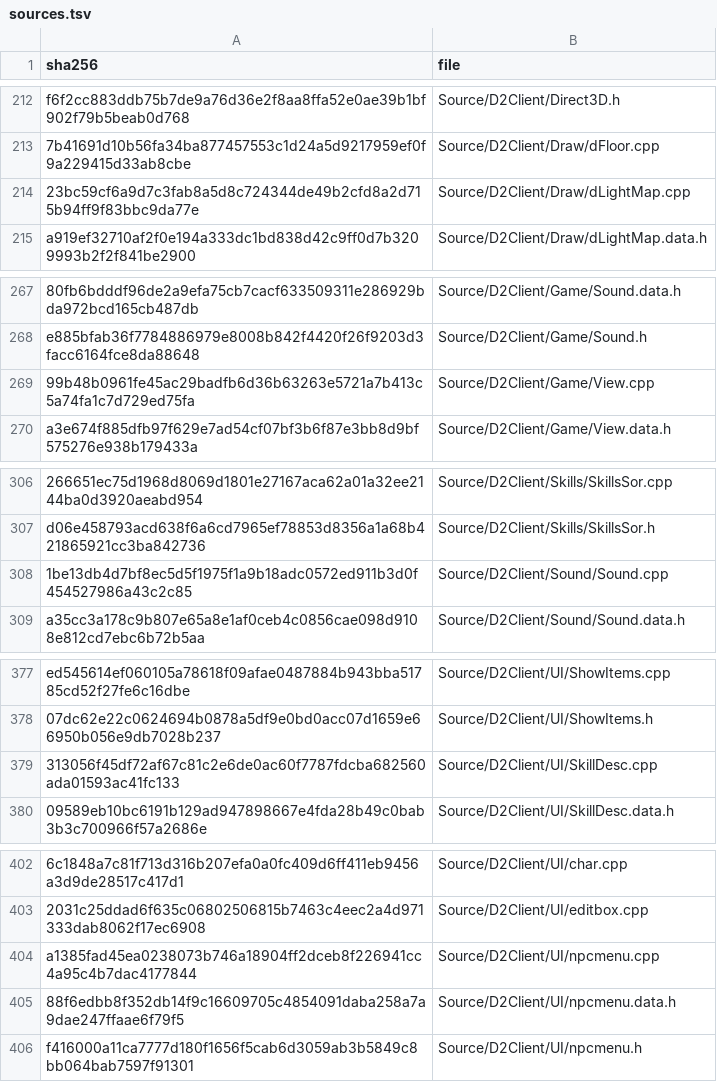
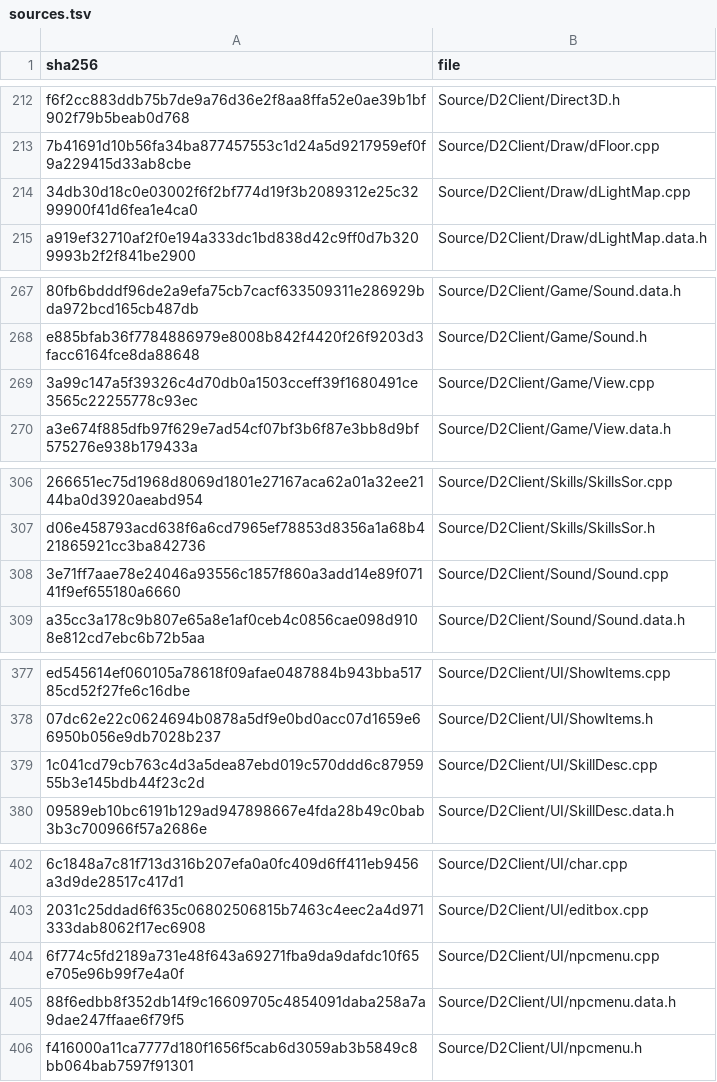
Before and after one commit to jaenster/redivivus, a TSV file: asm_matching/msvc8/translated/sources.tsv, drawn as a sheet; only a part is shown, gaps mark what is left out; the diff covers the shown part only; the diff names each change by its address in the sheet, - before the commit and + after, or states it on an @@ line.

Commit message:
chore: refresh the VC8 translation for View, npcmenu, SkillDesc, dLightMap, Sound, Player and CUnit

```diff
--- a/asm_matching/msvc8/translated/sources.tsv
+++ b/asm_matching/msvc8/translated/sources.tsv
-A214 (sha256): 23bc59cf6a9d7c3fab8a5d8c724344de49b2cfd8a2d715b94ff9f83bbc9da77e
+A214 (sha256): 34db30d18c0e03002f6f2bf774d19f3b2089312e25c3299900f41d6fea1e4ca0
-A269 (sha256): 99b48b0961fe45ac29badfb6d36b63263e5721a7b413c5a74fa1c7d729ed75fa
+A269 (sha256): 3a99c147a5f39326c4d70db0a1503cceff39f1680491ce3565c22255778c93ec
-A308 (sha256): 1be13db4d7bf8ec5d5f1975f1a9b18adc0572ed911b3d0f454527986a43c2c85
+A308 (sha256): 3e71ff7aae78e24046a93556c1857f860a3add14e89f07141f9ef655180a6660
-A379 (sha256): 313056f45df72af67c81c2e6de0ac60f7787fdcba682560ada01593ac41fc133
+A379 (sha256): 1c041cd79cb763c4d3a5dea87ebd019c570ddd6c8795955b3e145bdb44f23c2d
-A404 (sha256): a1385fad45ea0238073b746a18904ff2dceb8f226941cc4a95c4b7dac4177844
+A404 (sha256): 6f774c5fd2189a731e48f643a69271fba9da9dafdc10f65e705e96b99f7e4a0f
```
Also changed, not shown: 2 edited cells elsewhere in this file, 7 other files.
